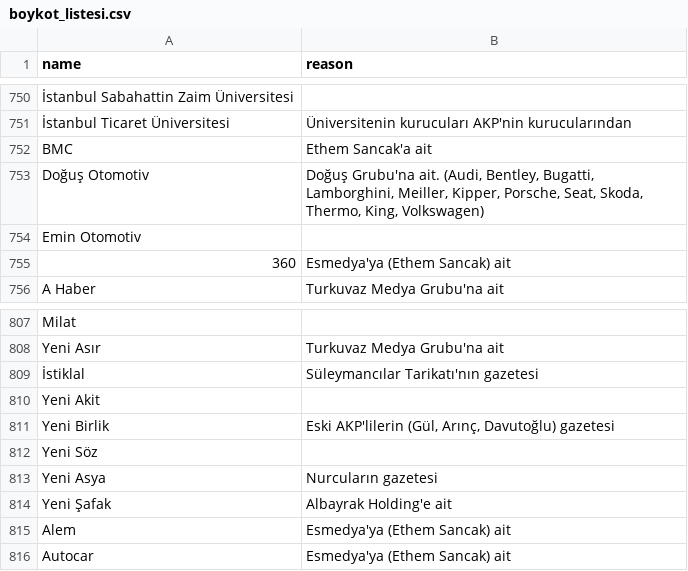
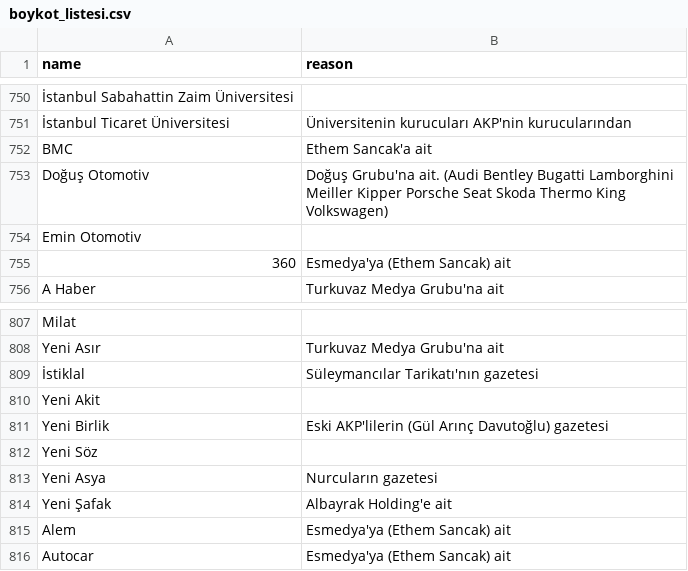
Before and after one commit to brk4lp/boykot_akp_bot, a CSV file: boykot_listesi.csv, drawn as a sheet; only a part is shown, gaps mark what is left out; the diff names each change by its address in the sheet, - before the commit and + after, or states it on an @@ line.

Commit message:
Update boykot_listesi.csv

```diff
--- a/boykot_listesi.csv
+++ b/boykot_listesi.csv
-B753 (reason): …Grubu'na ait. (Audi, Bentley, Bugatti, Lamborghini, Meiller, Kipper, Porsche, Seat, Skoda, Thermo, King, Volkswagen)
+B753 (reason): …Grubu'na ait. (Audi Bentley Bugatti Lamborghini Meiller Kipper Porsche Seat Skoda Thermo King Volkswagen)
-B811 (reason): Eski AKP'lilerin (Gül, Arınç, Davutoğlu) gazetesi
+B811 (reason): Eski AKP'lilerin (Gül Arınç Davutoğlu) gazetesi
```
